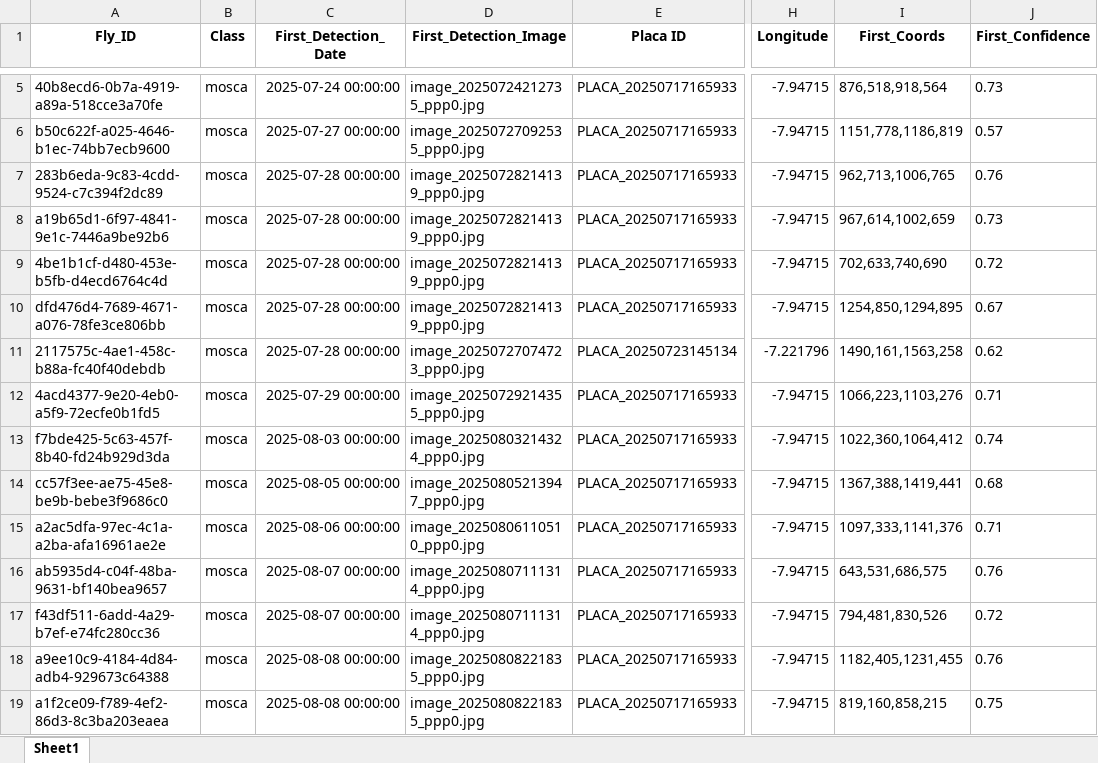
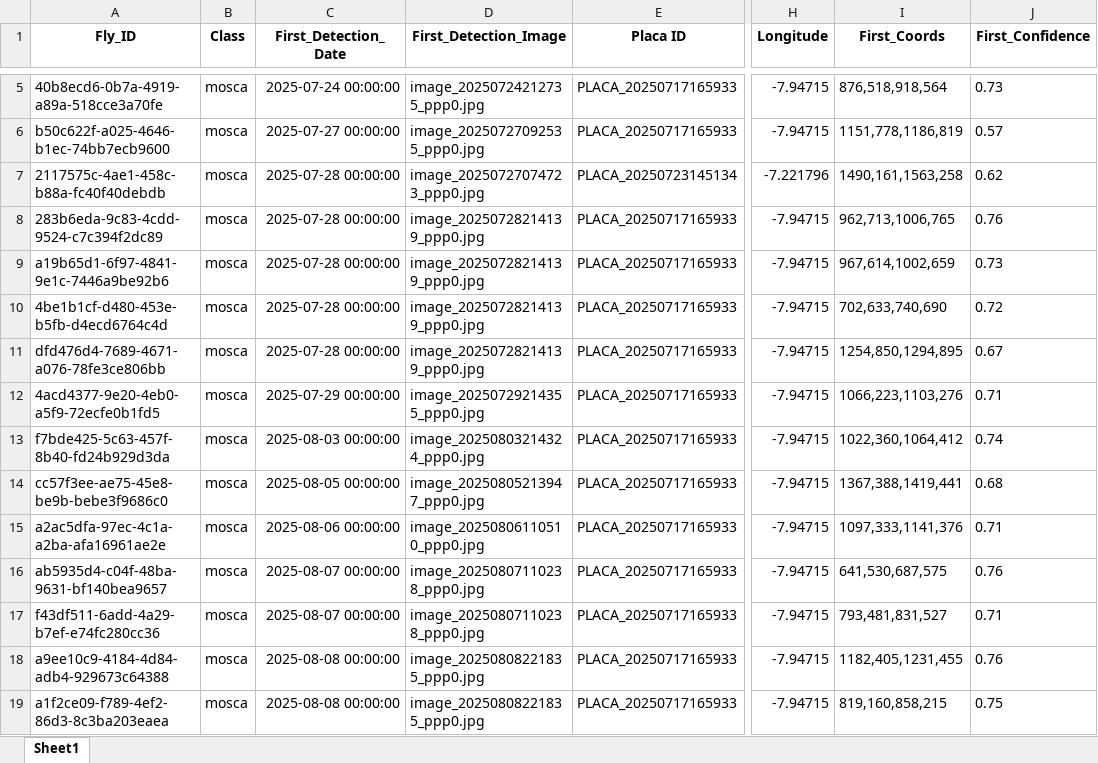
Before and after one commit to rrodrigues3/tese_public, an Excel workbook: dashboard_data.xlsx, sheet Sheet1, drawn as a sheet; only a part is shown, gaps mark what is left out; values as stored, in another font and other column widths than the file's, no borders; the diff names each change by its address in the sheet, - before the commit and + after, or states it on an @@ line.

```diff
--- a/dashboard_data.xlsx (sheet Sheet1)
+++ b/dashboard_data.xlsx (sheet Sheet1)
@@ row 11 moved to row 7: 2117575c-4ae1-458c-b88a-fc40f40debdb @@
-D16:D17 (First_Detection_Image): image_20250807111314_ppp0.jpg
+D16:D17 (First_Detection_Image): image_20250807110238_ppp0.jpg
-I16 (First_Coords): 643,531,686,575
+I16 (First_Coords): 641,530,687,575
-I17 (First_Coords): 794,481,830,526
+I17 (First_Coords): 793,481,831,527
-J17 (First_Confidence): 0.72
+J17 (First_Confidence): 0.71
```
Also changed, not shown: 16 other files.
